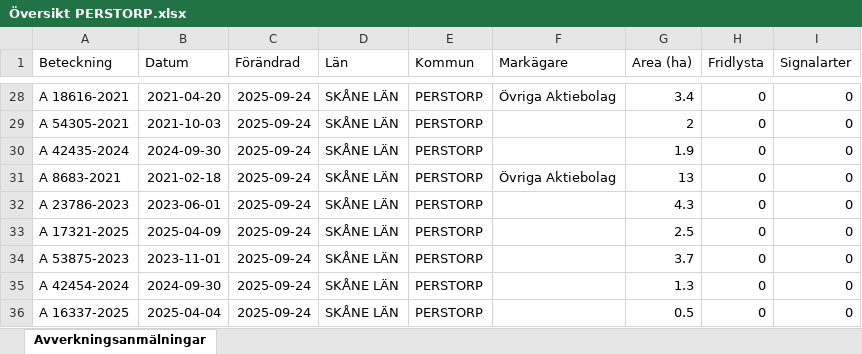
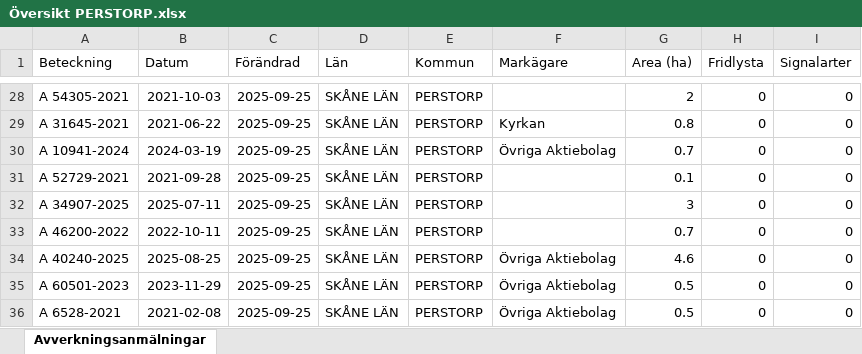
Before and after one commit to klasma/Logging_1275, an Excel workbook: Översikt PERSTORP.xlsx, sheet Avverkningsanmälningar, drawn as a sheet; only a part is shown, gaps mark what is left out; values as stored, in another font and other column widths than the file's, no borders; the diff covers the shown part only; the diff names each change by its address in the sheet, - before the commit and + after, or states it on an @@ line.

```diff
--- a/Översikt PERSTORP.xlsx (sheet Avverkningsanmälningar)
+++ b/Översikt PERSTORP.xlsx (sheet Avverkningsanmälningar)
-A28 (Beteckning): A 18616-2021
+A28 (Beteckning): A 54305-2021
-B28 (Datum): 2021-04-20
+B28 (Datum): 2021-10-03
-C28:C36 (Förändrad): 2025-09-24
+C28:C36 (Förändrad): 2025-09-25
-F28 (Markägare): Övriga Aktiebolag
+F28 (Markägare): (empty)
-G28 (Area (ha)): 3.4
+G28 (Area (ha)): 2
-A29 (Beteckning): A 54305-2021
+A29 (Beteckning): A 31645-2021
-B29 (Datum): 2021-10-03
+B29 (Datum): 2021-06-22
-F29 (Markägare): (empty)
+F29 (Markägare): Kyrkan
-G29 (Area (ha)): 2
+G29 (Area (ha)): 0.8
-A30 (Beteckning): A 42435-2024
+A30 (Beteckning): A 10941-2024
-B30 (Datum): 2024-09-30
+B30 (Datum): 2024-03-19
-F30 (Markägare): (empty)
+F30 (Markägare): Övriga Aktiebolag
-G30 (Area (ha)): 1.9
+G30 (Area (ha)): 0.7
-A31 (Beteckning): A 8683-2021
+A31 (Beteckning): A 52729-2021
-B31 (Datum): 2021-02-18
+B31 (Datum): 2021-09-28
-F31 (Markägare): Övriga Aktiebolag
+F31 (Markägare): (empty)
-G31 (Area (ha)): 13
+G31 (Area (ha)): 0.1
-A32 (Beteckning): A 23786-2023
+A32 (Beteckning): A 34907-2025
-B32 (Datum): 2023-06-01
+B32 (Datum): 2025-07-11
-G32 (Area (ha)): 4.3
+G32 (Area (ha)): 3
-A33 (Beteckning): A 17321-2025
+A33 (Beteckning): A 46200-2022
-B33 (Datum): 2025-04-09
+B33 (Datum): 2022-10-11
-G33 (Area (ha)): 2.5
+G33 (Area (ha)): 0.7
-A34 (Beteckning): A 53875-2023
+A34 (Beteckning): A 40240-2025
-B34 (Datum): 2023-11-01
+B34 (Datum): 2025-08-25
-F34:F36 (Markägare): (empty)
+F34:F36 (Markägare): Övriga Aktiebolag
-G34 (Area (ha)): 3.7
+G34 (Area (ha)): 4.6
-A35 (Beteckning): A 42454-2024
+A35 (Beteckning): A 60501-2023
-B35 (Datum): 2024-09-30
+B35 (Datum): 2023-11-29
-G35 (Area (ha)): 1.3
+G35 (Area (ha)): 0.5
-A36 (Beteckning): A 16337-2025
+A36 (Beteckning): A 6528-2021
-B36 (Datum): 2025-04-04
+B36 (Datum): 2021-02-08
```
Also changed, not shown: 443 edited cells elsewhere in this sheet, artfynd/A 32842-2024 artfynd.xlsx, artfynd/A 36700-2025 artfynd.xlsx, 14 other files.
